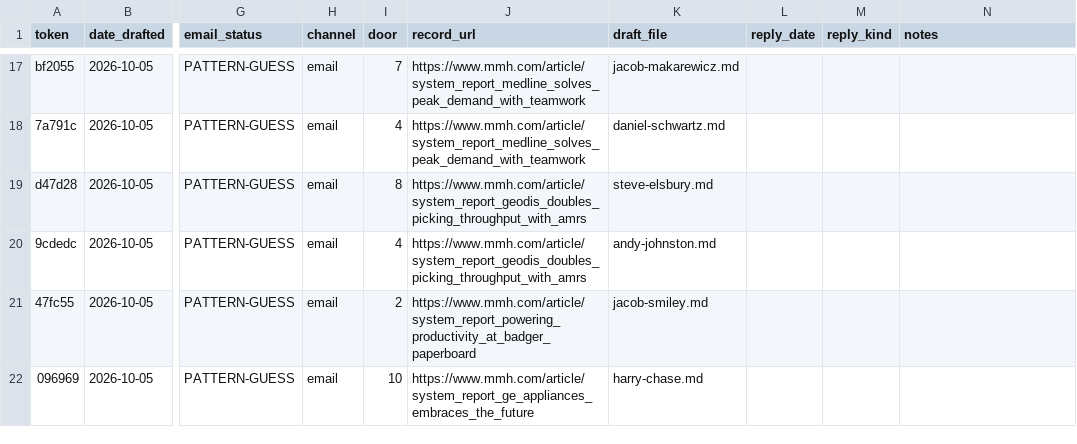
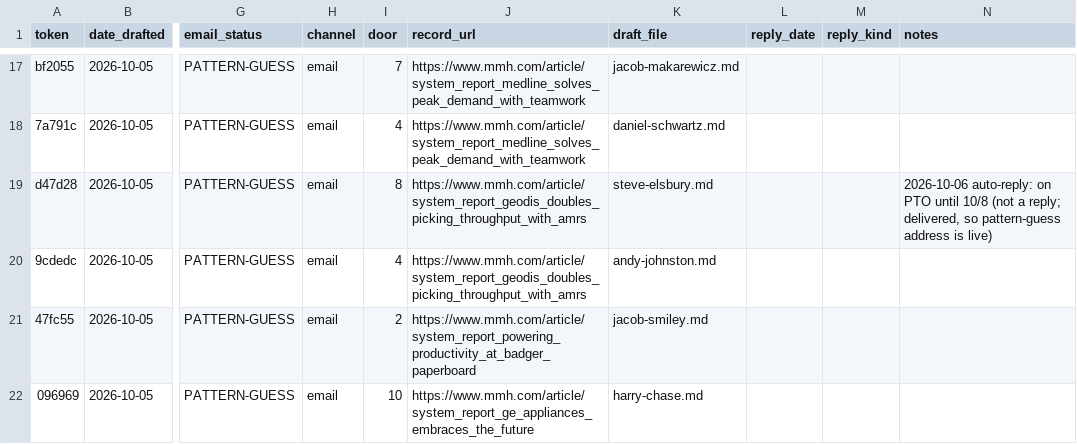
Before and after one commit to 2016judea/run-sheet, a CSV file: research/outreach/tokens.csv, drawn as a sheet; only a part is shown, gaps mark what is left out; the diff names each change by its address in the sheet, - before the commit and + after, or states it on an @@ line.

```diff
--- a/research/outreach/tokens.csv
+++ b/research/outreach/tokens.csv
-N19 (notes): (empty)
+N19 (notes): 2026-10-06 auto-reply: on PTO until 10/8 (not a reply; delivered, so pattern-guess address is live)
```
